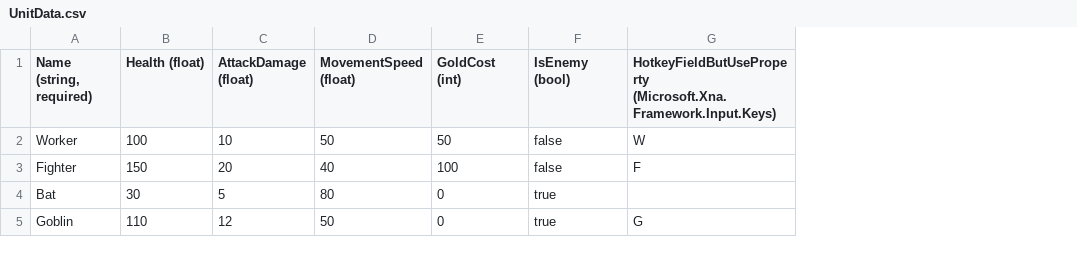
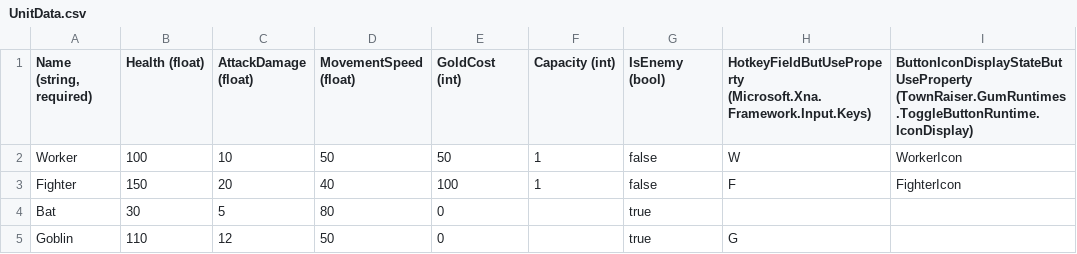
Before and after one commit to vchelaru/TownRaiser, a CSV file: TownRaiser/TownRaiser/TownRaiserContent/GlobalContent/UnitData.csv, drawn as a sheet; the diff names each change by its address in the sheet, - before the commit and + after, or states it on an @@ line.

Commit message:
Added gold to resource display. Made the resources intialize their value. Unit and Building buttons now disable when running out of money/capacity. Added fighter and gold icons to the main textue.

```diff
--- a/TownRaiser/TownRaiser/TownRaiserContent/GlobalContent/UnitData.csv
+++ b/TownRaiser/TownRaiser/TownRaiserContent/GlobalContent/UnitData.csv
+column F (Capacity (int)), rows 2-3: 1 | 1
+column I, rows 1-3: ButtonIconDisplayStateButUseProperty (TownRaiser.GumRuntimes.ToggleButtonRuntime.IconDisplay) | WorkerIcon | FighterIcon
```
Also changed, not shown: TownRaiser/TownRaiser/TownRaiserContent/GlobalContent/BuildingData.csv, 13 other files.
